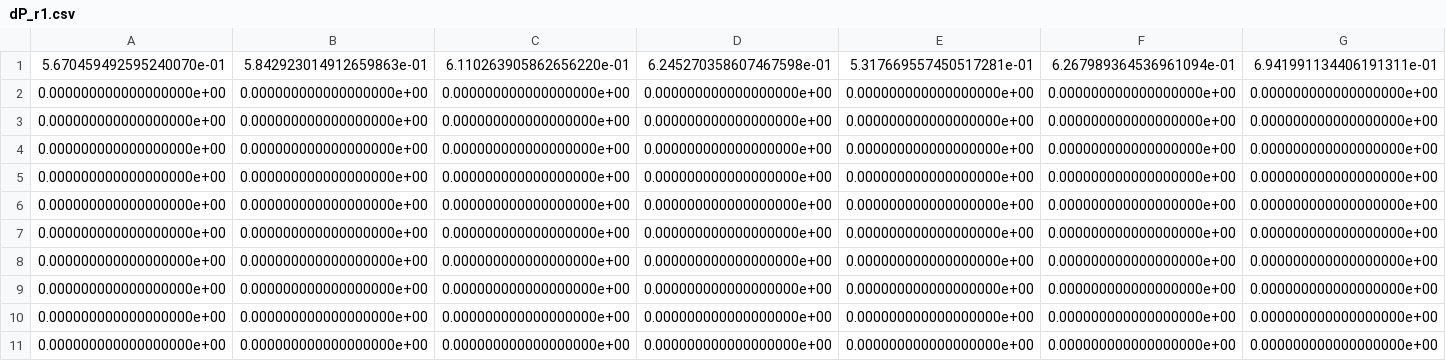
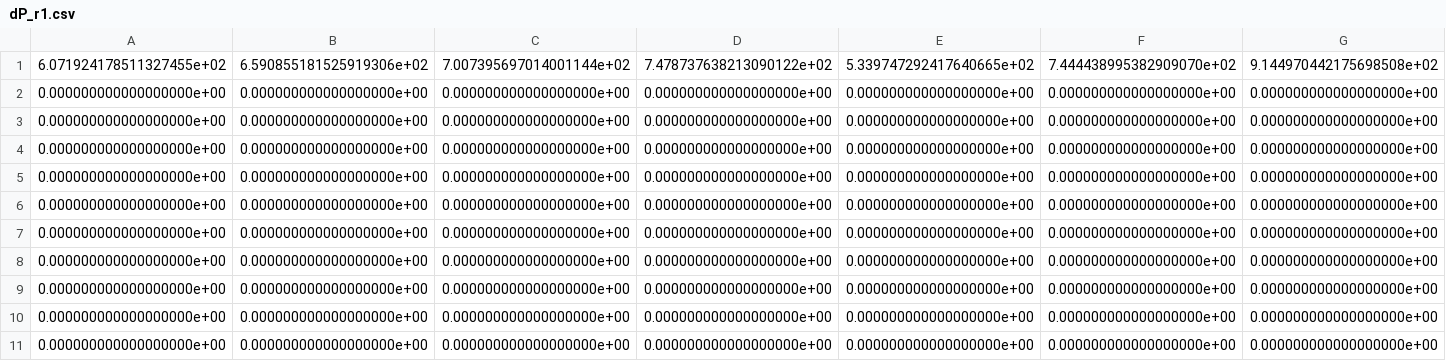
Before and after one commit to Gigigo16/AER303-Airfoil, a CSV file: data/Filtered/dP_r1.csv, drawn as a sheet; only a part is shown; removed rows and columns are numbered as before the commit, all else as after; rows hold the shown columns only; the diff names each change by its address in the sheet, - before the commit and + after, or states it on an @@ line.

```diff
--- a/data/Filtered/dP_r1.csv
+++ b/data/Filtered/dP_r1.csv
-row 1: 5.670459492595240070e-01 | 5.842923014912659863e-01 | 6.110263905862656220e-01 | 6.245270358607467598e-01 | 5.317669557450517281e-01 | 6.267989364536961094e-01 | 6.941991134406191311e-01
+row 1: 6.071924178511327455e+02 | 6.590855181525919306e+02 | 7.007395697014001144e+02 | 7.478737638213090122e+02 | 5.339747292417640665e+02 | 7.444438995382909070e+02 | 9.144970442175698508e+02
```
Also changed, not shown: data/Filtered/dP_a.csv, data/Filtered/dP_r2.csv, 2 other files.
